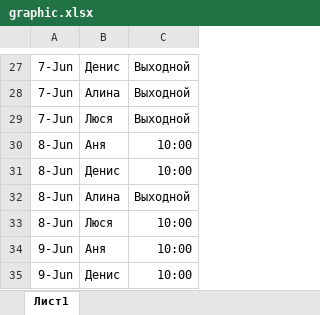
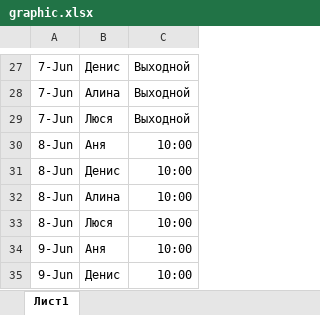
Before and after one commit to chmv42-collab/my-work-bot, an Excel workbook: graphic.xlsx, sheet Лист1, drawn as a sheet; only a part is shown, gaps mark what is left out; values as stored, in another font and other column widths than the file's, no borders; the diff names each change by its address in the sheet, - before the commit and + after, or states it on an @@ line.

Commit message:
Add files via upload

```diff
--- a/graphic.xlsx (sheet Лист1)
+++ b/graphic.xlsx (sheet Лист1)
-C32: Выходной
+C32: 10:00
```
Also changed, not shown: formulas that keep their value.
